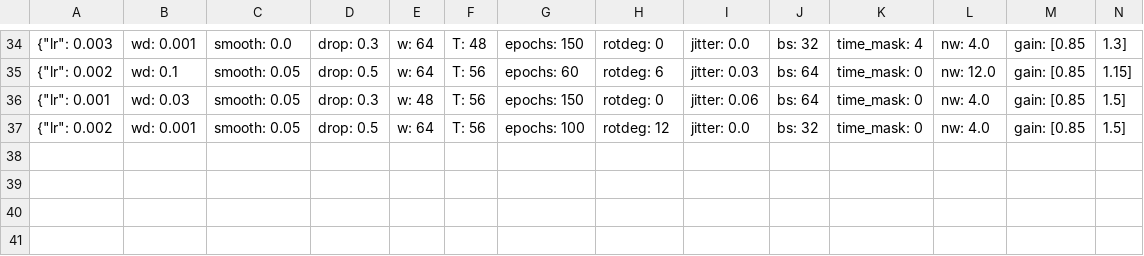
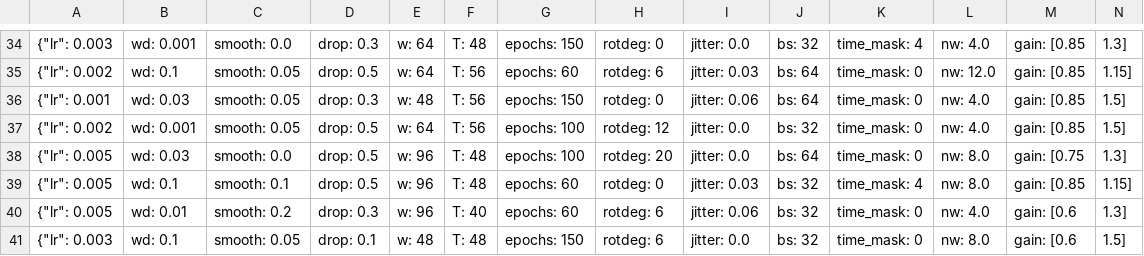
Before and after one commit to konradtabay/LouVoice, a TSV file: scripts/nn/lab/search.tsv, drawn as a sheet; only a part is shown, gaps mark what is left out; rows hold the shown columns only; the diff names each change by its address in the sheet, - before the commit and + after, or states it on an @@ line.

```diff
--- a/scripts/nn/lab/search.tsv
+++ b/scripts/nn/lab/search.tsv
+row 38: {"lr": 0.005 | wd: 0.03 | smooth: 0.0 | drop: 0.5 | w: 96 | T: 48 | epochs: 100 | rotdeg: 20 | jitter: 0.0 | bs: 64 | time_mask: 0 | nw: 8.0 | gain: [0.75 | 1.3]
+row 39: {"lr": 0.005 | wd: 0.1 | smooth: 0.1 | drop: 0.5 | w: 96 | T: 48 | epochs: 60 | rotdeg: 0 | jitter: 0.03 | bs: 32 | time_mask: 4 | nw: 8.0 | gain: [0.85 | 1.15]
+row 40: {"lr": 0.005 | wd: 0.01 | smooth: 0.2 | drop: 0.3 | w: 96 | T: 40 | epochs: 60 | rotdeg: 6 | jitter: 0.06 | bs: 32 | time_mask: 0 | nw: 4.0 | gain: [0.6 | 1.3]
+row 41: {"lr": 0.003 | wd: 0.1 | smooth: 0.05 | drop: 0.1 | w: 48 | T: 48 | epochs: 150 | rotdeg: 6 | jitter: 0.0 | bs: 32 | time_mask: 0 | nw: 8.0 | gain: [0.6 | 1.5]
```
Also changed, not shown: scripts/nn/lab/results.tsv, 5 other files.
